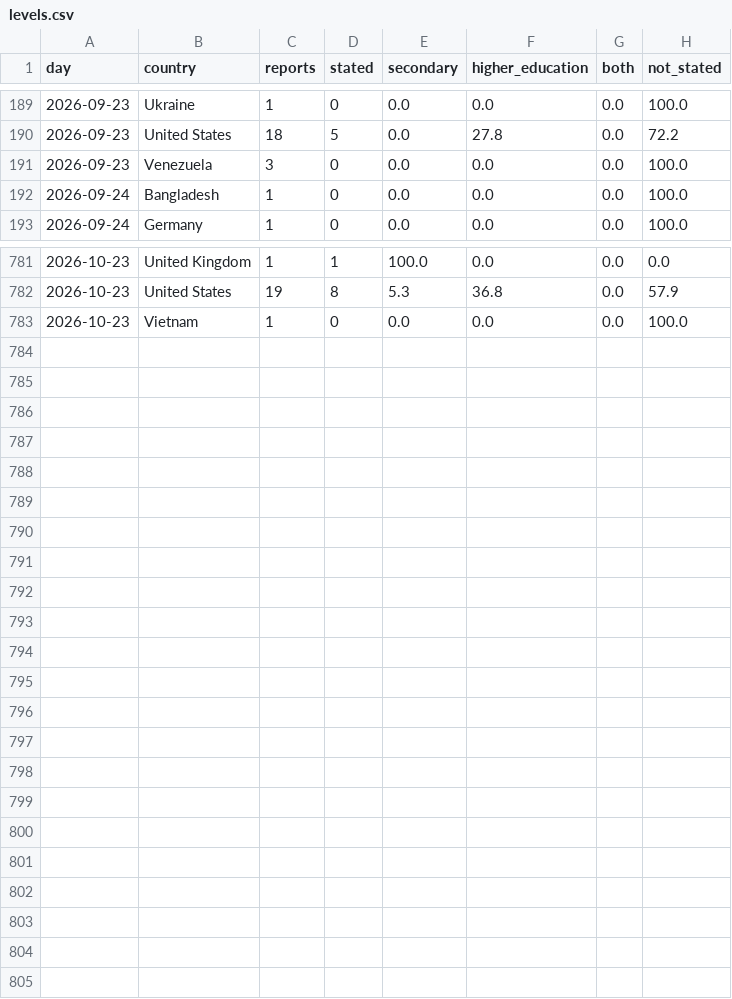
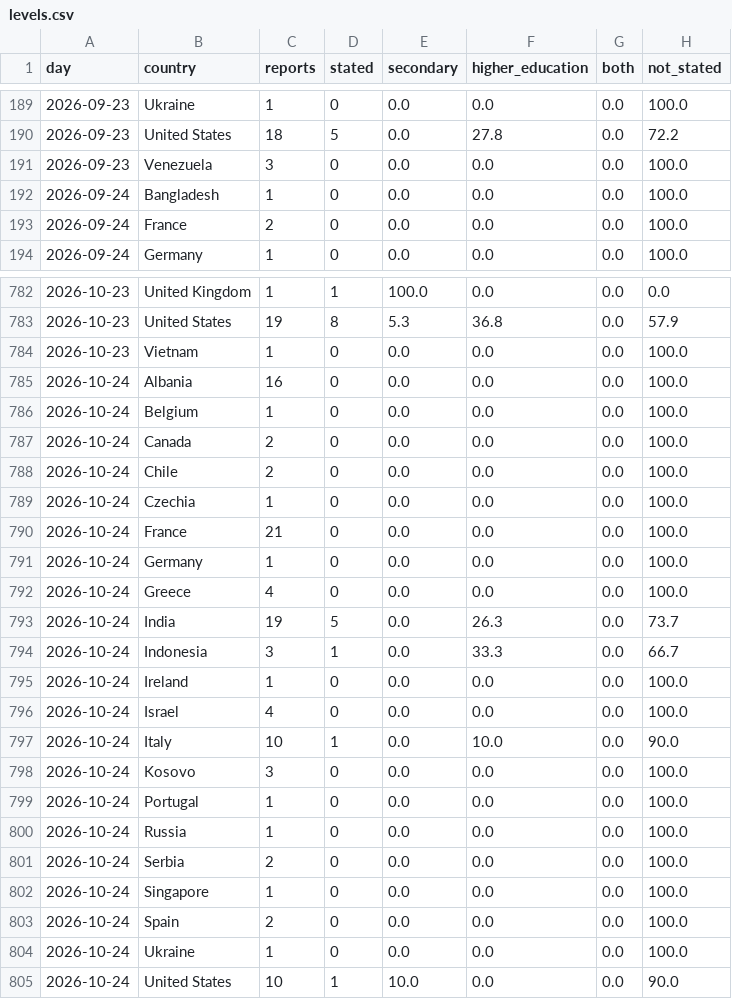
Before and after one commit to roddesbordes-dev/student-protest-tracker, a CSV file: docs/data/levels.csv, drawn as a sheet; only a part is shown, gaps mark what is left out; the diff covers the shown part only; the diff names each change by its address in the sheet, - before the commit and + after, or states it on an @@ line.

```diff
--- a/docs/data/levels.csv
+++ b/docs/data/levels.csv
+row 193: 2026-09-24 | France | 2 | 0 | 0.0 | 0.0 | 0.0 | 100.0
+row 785: 2026-10-24 | Albania | 16 | 0 | 0.0 | 0.0 | 0.0 | 100.0
+row 786: 2026-10-24 | Belgium | 1 | 0 | 0.0 | 0.0 | 0.0 | 100.0
+row 787: 2026-10-24 | Canada | 2 | 0 | 0.0 | 0.0 | 0.0 | 100.0
+row 788: 2026-10-24 | Chile | 2 | 0 | 0.0 | 0.0 | 0.0 | 100.0
+row 789: 2026-10-24 | Czechia | 1 | 0 | 0.0 | 0.0 | 0.0 | 100.0
+row 790: 2026-10-24 | France | 21 | 0 | 0.0 | 0.0 | 0.0 | 100.0
+row 791: 2026-10-24 | Germany | 1 | 0 | 0.0 | 0.0 | 0.0 | 100.0
+row 792: 2026-10-24 | Greece | 4 | 0 | 0.0 | 0.0 | 0.0 | 100.0
+row 793: 2026-10-24 | India | 19 | 5 | 0.0 | 26.3 | 0.0 | 73.7
+row 794: 2026-10-24 | Indonesia | 3 | 1 | 0.0 | 33.3 | 0.0 | 66.7
+row 795: 2026-10-24 | Ireland | 1 | 0 | 0.0 | 0.0 | 0.0 | 100.0
+row 796: 2026-10-24 | Israel | 4 | 0 | 0.0 | 0.0 | 0.0 | 100.0
+row 797: 2026-10-24 | Italy | 10 | 1 | 0.0 | 10.0 | 0.0 | 90.0
+row 798: 2026-10-24 | Kosovo | 3 | 0 | 0.0 | 0.0 | 0.0 | 100.0
+row 799: 2026-10-24 | Portugal | 1 | 0 | 0.0 | 0.0 | 0.0 | 100.0
+row 800: 2026-10-24 | Russia | 1 | 0 | 0.0 | 0.0 | 0.0 | 100.0
+row 801: 2026-10-24 | Serbia | 2 | 0 | 0.0 | 0.0 | 0.0 | 100.0
+row 802: 2026-10-24 | Singapore | 1 | 0 | 0.0 | 0.0 | 0.0 | 100.0
+row 803: 2026-10-24 | Spain | 2 | 0 | 0.0 | 0.0 | 0.0 | 100.0
+row 804: 2026-10-24 | Ukraine | 1 | 0 | 0.0 | 0.0 | 0.0 | 100.0
+row 805: 2026-10-24 | United States | 10 | 1 | 10.0 | 0.0 | 0.0 | 90.0
```
Also changed, not shown: 1 edited cell elsewhere in this file, docs/data/articles.csv, docs/data/forms.csv, 5 other files.
